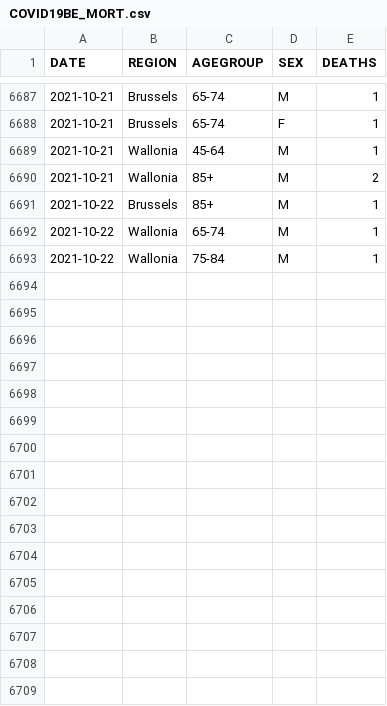
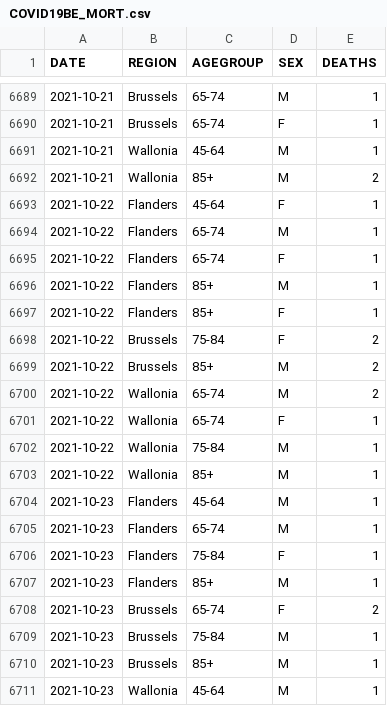
Before and after one commit to pdebuyl/coronavirus_notebooks, a CSV file: data/COVID19BE_MORT.csv, drawn as a sheet; only a part is shown, gaps mark what is left out; the diff covers the shown part only.

```diff
--- a/data/COVID19BE_MORT.csv
+++ b/data/COVID19BE_MORT.csv
@@ -6690,4 +6692,20 @@
 "2021-10-21","Wallonia","85+","M",2
-"2021-10-22","Brussels","85+","M",1
-"2021-10-22","Wallonia","65-74","M",1
+"2021-10-22","Flanders","45-64","F",1
+"2021-10-22","Flanders","65-74","M",1
+"2021-10-22","Flanders","65-74","F",1
+"2021-10-22","Flanders","85+","M",1
+"2021-10-22","Flanders","85+","F",1
+"2021-10-22","Brussels","75-84","F",2
+"2021-10-22","Brussels","85+","M",2
+"2021-10-22","Wallonia","65-74","M",2
+"2021-10-22","Wallonia","65-74","F",1
 "2021-10-22","Wallonia","75-84","M",1
+"2021-10-22","Wallonia","85+","M",1
+"2021-10-23","Flanders","45-64","M",1
+"2021-10-23","Flanders","65-74","M",1
+"2021-10-23","Flanders","75-84","F",1
+"2021-10-23","Flanders","85+","M",1
+"2021-10-23","Brussels","65-74","F",2
+"2021-10-23","Brussels","75-84","M",1
+"2021-10-23","Brussels","85+","M",1
+"2021-10-23","Wallonia","45-64","M",1
```
Also changed, not shown: 14 added rows and 1 edited cell elsewhere in this file, data/COVID19BE_HOSP.csv, data/COVID19BE_tests.csv.
